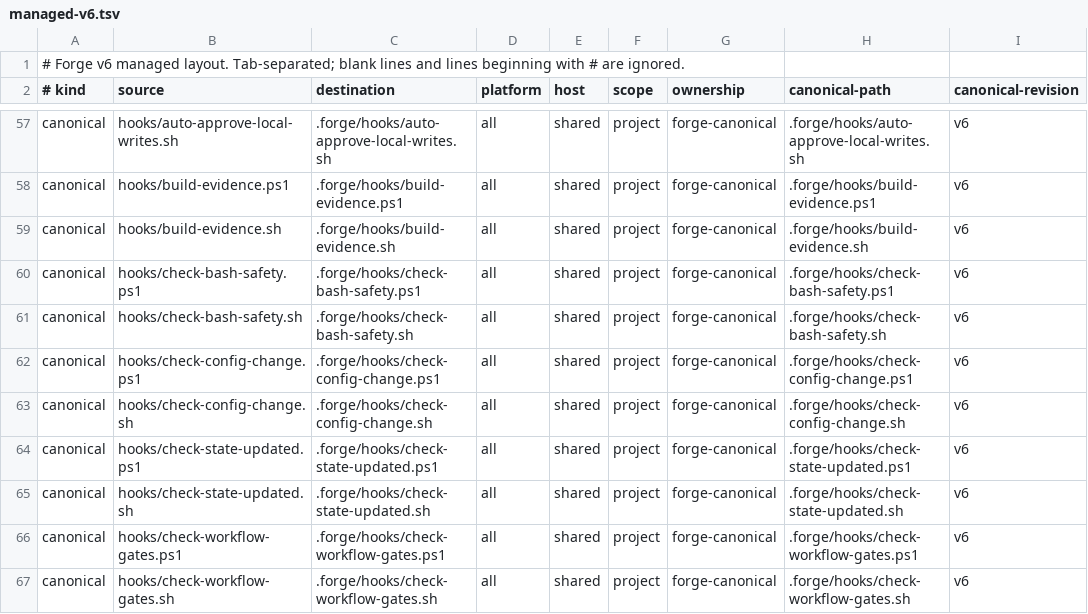
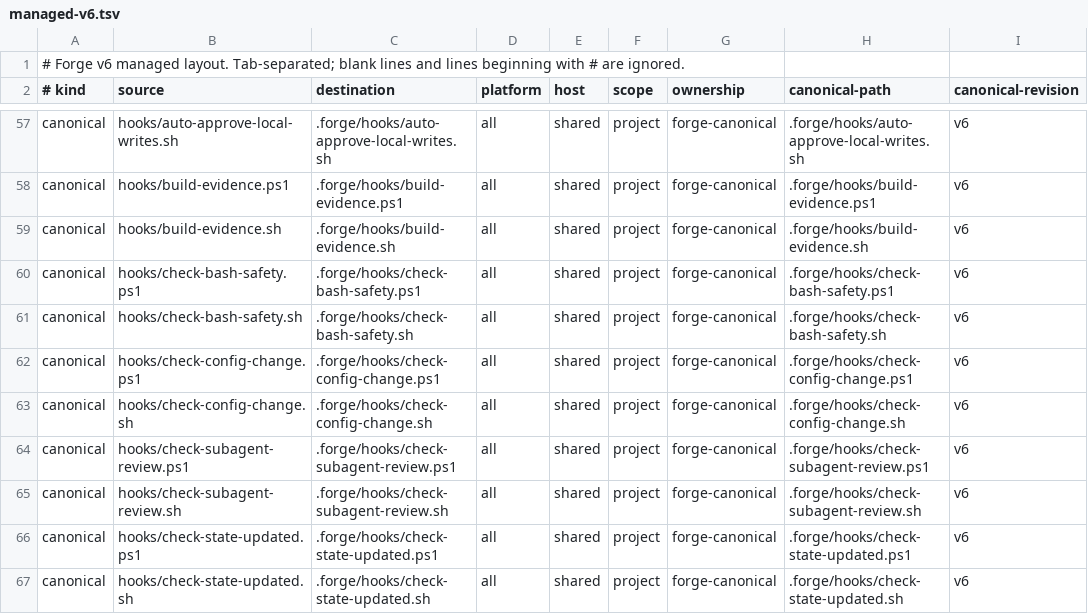
Before and after one commit to pablomarin/claude-codex-forge, a TSV file: manifests/managed-v6.tsv, drawn as a sheet; only a part is shown, gaps mark what is left out; the shorter side is filled out with more unchanged rows.

Commit message:
feat: make Forge continuity host neutral

```diff
--- a/manifests/managed-v6.tsv
+++ b/manifests/managed-v6.tsv
@@ -63,2 +63,4 @@ canonical	hooks/check-config-change.ps1	.forge/hooks/check-config-change.ps1	all
 canonical	hooks/check-config-change.sh	.forge/hooks/check-config-change.sh	all	shared	project	forge-canonical	.forge/hooks/check-config-change.sh	v6
+canonical	hooks/check-subagent-review.ps1	.forge/hooks/check-subagent-review.ps1	all	shared	project	forge-canonical	.forge/hooks/check-subagent-review.ps1	v6
+canonical	hooks/check-subagent-review.sh	.forge/hooks/check-subagent-review.sh	all	shared	project	forge-canonical	.forge/hooks/check-subagent-review.sh	v6
 canonical	hooks/check-state-updated.ps1	.forge/hooks/check-state-updated.ps1	all	shared	project	forge-canonical	.forge/hooks/check-state-updated.ps1	v6
```
Also changed, not shown: manifests/workflow-capabilities.tsv, 37 other files.
